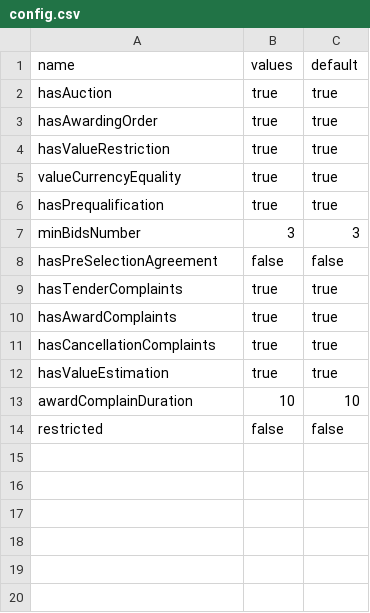
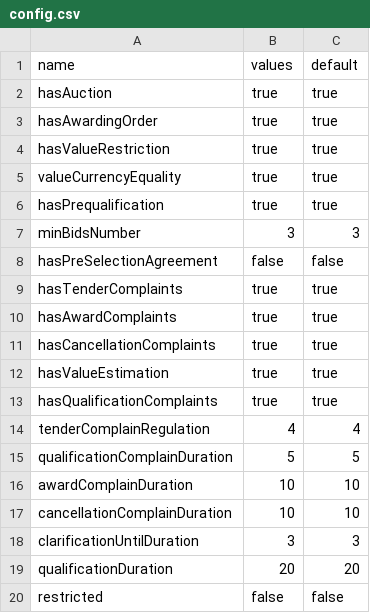
Before and after one commit to ProzorroUKR/openprocurement.api, a CSV file: docs/source/tendering/cfaua/csv/config.csv, drawn as a sheet.

Commit message:
Update tender config csv

```diff
--- a/docs/source/tendering/cfaua/csv/config.csv
+++ b/docs/source/tendering/cfaua/csv/config.csv
@@ -12,3 +12,9 @@ hasCancellationComplaints,true,true
 hasValueEstimation,true,true
+hasQualificationComplaints,true,true
+tenderComplainRegulation,4,4
+qualificationComplainDuration,5,5
 awardComplainDuration,10,10
+cancellationComplainDuration,10,10
+clarificationUntilDuration,3,3
+qualificationDuration,20,20
 restricted,false,false
```
Also changed, not shown: docs/source/tendering/belowthreshold/csv/config.csv, docs/source/tendering/competitivedialogue/csv/config-eu-stage1.csv, 15 other files.
